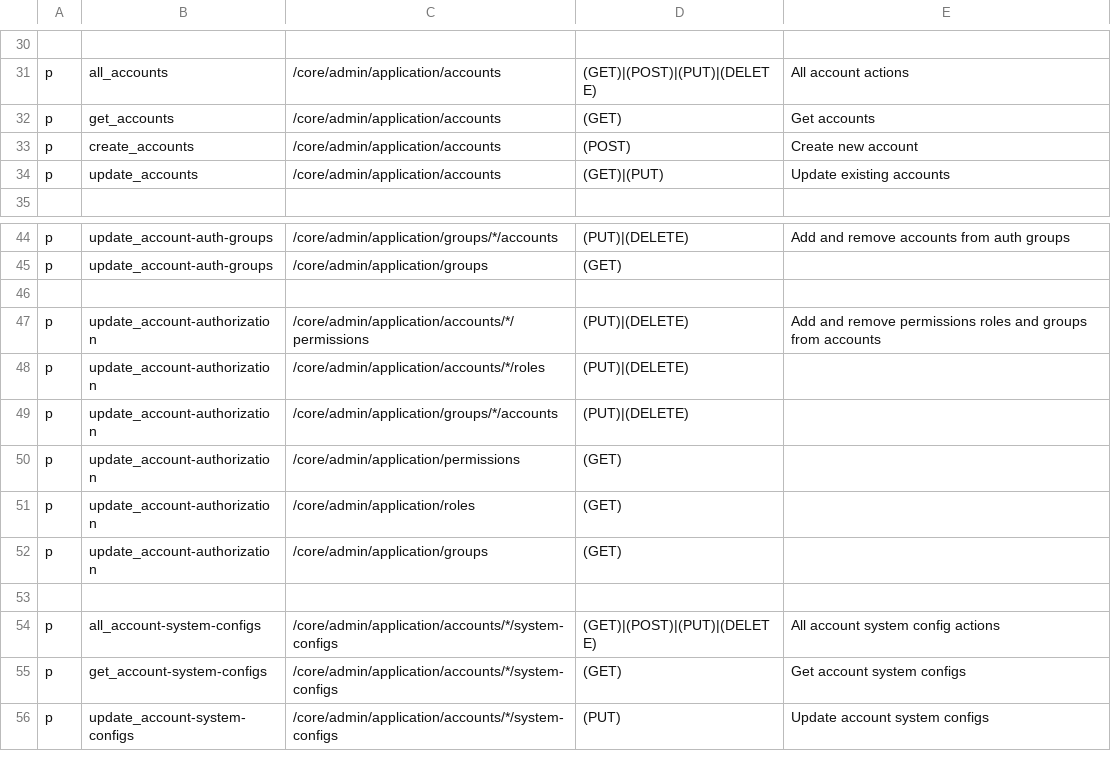
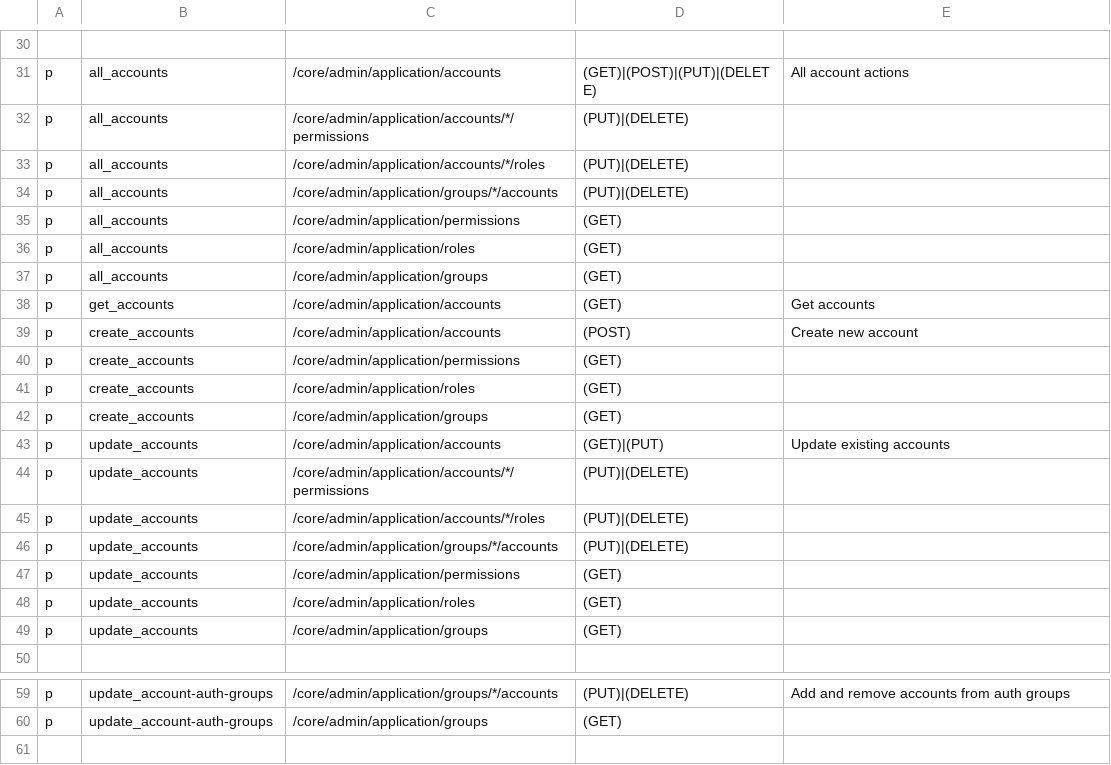
Before and after one commit to rokwire/core-building-block, a CSV file: driver/web/authorization_admin_policy.csv, drawn as a sheet; only a part is shown, gaps mark what is left out; the shorter side is filled out with more unchanged rows; removed rows and columns are numbered as before the commit, all else as after; the diff names each change by its address in the sheet, - before the commit and + after, or states it on an @@ line.

Commit message:
[#545] Update account permission duplication (#554)
* replace update_account-authorization permission with update_accounts [#545]

* update docs

* add access to create_accounts and all_accounts as well

* regenerate docs

* fix changelog

Co-authored-by: Stephen Hurwit <sjhurwit@gmail.com>
Co-authored-by: Stephen Hurwit <10472810+shurwit@users.noreply.github.com>

```diff
--- a/driver/web/authorization_admin_policy.csv
+++ b/driver/web/authorization_admin_policy.csv
+row 32: p | all_accounts | /core/admin/application/accounts/*/permissions | (PUT)|(DELETE)
+row 33: p | all_accounts | /core/admin/application/accounts/*/roles | (PUT)|(DELETE)
+row 34: p | all_accounts | /core/admin/application/groups/*/accounts | (PUT)|(DELETE)
+row 35: p | all_accounts | /core/admin/application/permissions | (GET)
+row 36: p | all_accounts | /core/admin/application/roles | (GET)
+row 37: p | all_accounts | /core/admin/application/groups | (GET)
+row 40: p | create_accounts | /core/admin/application/permissions | (GET)
+row 41: p | create_accounts | /core/admin/application/roles | (GET)
+row 42: p | create_accounts | /core/admin/application/groups | (GET)
+row 44: p | update_accounts | /core/admin/application/accounts/*/permissions | (PUT)|(DELETE)
+row 45: p | update_accounts | /core/admin/application/accounts/*/roles | (PUT)|(DELETE)
+row 46: p | update_accounts | /core/admin/application/groups/*/accounts | (PUT)|(DELETE)
+row 47: p | update_accounts | /core/admin/application/permissions | (GET)
+row 48: p | update_accounts | /core/admin/application/roles | (GET)
+row 49: p | update_accounts | /core/admin/application/groups | (GET)
-row 46: (empty)
-row 47: p | update_account-authorization | /core/admin/application/accounts/*/permissions | (PUT)|(DELETE) | Add and remove permissions roles and groups from accounts
-row 48: p | update_account-authorization | /core/admin/application/accounts/*/roles | (PUT)|(DELETE)
-row 49: p | update_account-authorization | /core/admin/application/groups/*/accounts | (PUT)|(DELETE)
-row 50: p | update_account-authorization | /core/admin/application/permissions | (GET)
-row 51: p | update_account-authorization | /core/admin/application/roles | (GET)
-row 52: p | update_account-authorization | /core/admin/application/groups | (GET)
```
Also changed, not shown: 8 other files.
